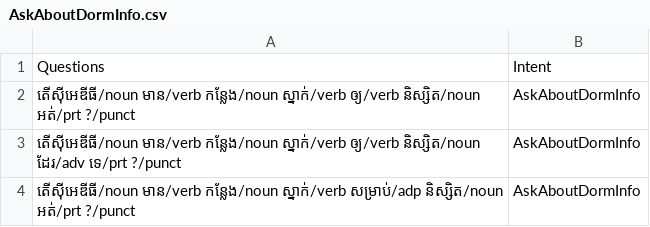
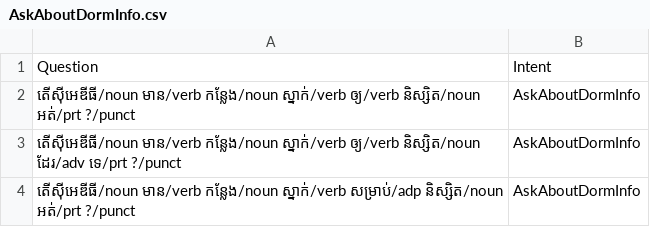
Before and after one commit to IcyTempest/G1---Intent_classification-Group, a CSV file: POS/AskAboutDormInfo.csv, drawn as a sheet; only a part is shown.

```diff
--- a/POS/AskAboutDormInfo.csv
+++ b/POS/AskAboutDormInfo.csv
@@ -1,2 +1,2 @@
-Questions,Intent
+Question,Intent
 តើស៊ីអេឌីធី/noun មាន/verb កន្លែង/noun ស្នាក់/verb ឲ្យ/verb និស្សិត/noun អត់/prt ?/punct,AskAboutDormInfo
```
Also changed, not shown: POS/ScholarshipInfo.csv, datasets/AskAboutDormInfo.csv, 12 other files.
